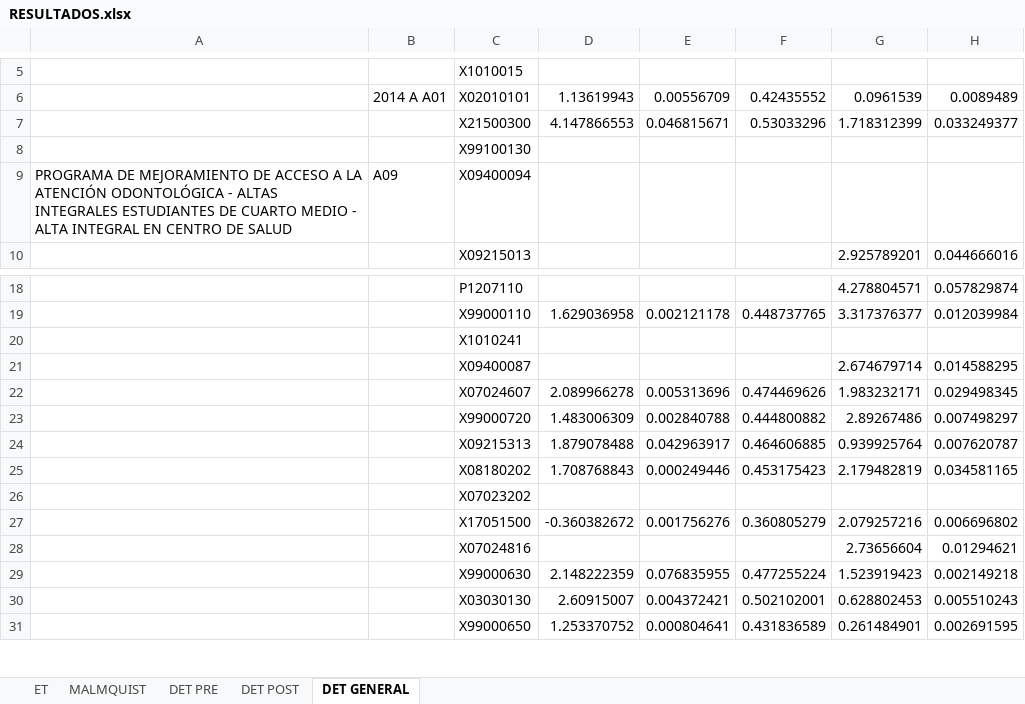
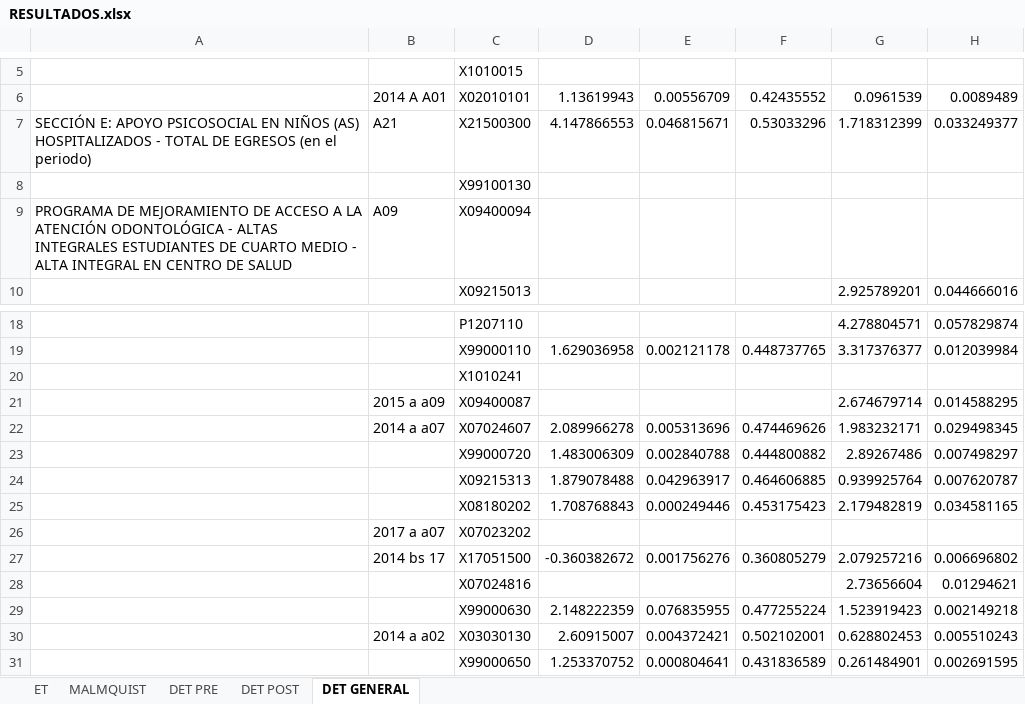
Before and after one commit to dominiqueOsswald/memoria_2024, an Excel workbook: Memoria/RESULTADOS.xlsx, sheet DET GENERAL, drawn as a sheet; only a part is shown, gaps mark what is left out; values as stored, in another font and other column widths than the file's, no borders; the diff names each change by its address in the sheet, - before the commit and + after, or states it on an @@ line.

```diff
--- a/Memoria/RESULTADOS.xlsx (sheet DET GENERAL)
+++ b/Memoria/RESULTADOS.xlsx (sheet DET GENERAL)
-A7: (empty)
+A7: SECCIÓN E: APOYO PSICOSOCIAL EN NIÑOS (AS) HOSPITALIZADOS - TOTAL DE EGRESOS (en el periodo)
-B7: (empty)
+B7: A21
-B21: (empty)
+B21: 2015 a a09
-B22: (empty)
+B22: 2014 a a07
-B26: (empty)
+B26: 2017 a a07
-B27: (empty)
+B27: 2014 bs 17
-B30: (empty)
+B30: 2014 a a02
```
Also changed, not shown: sheet DET POST, sheet DET PRE.
